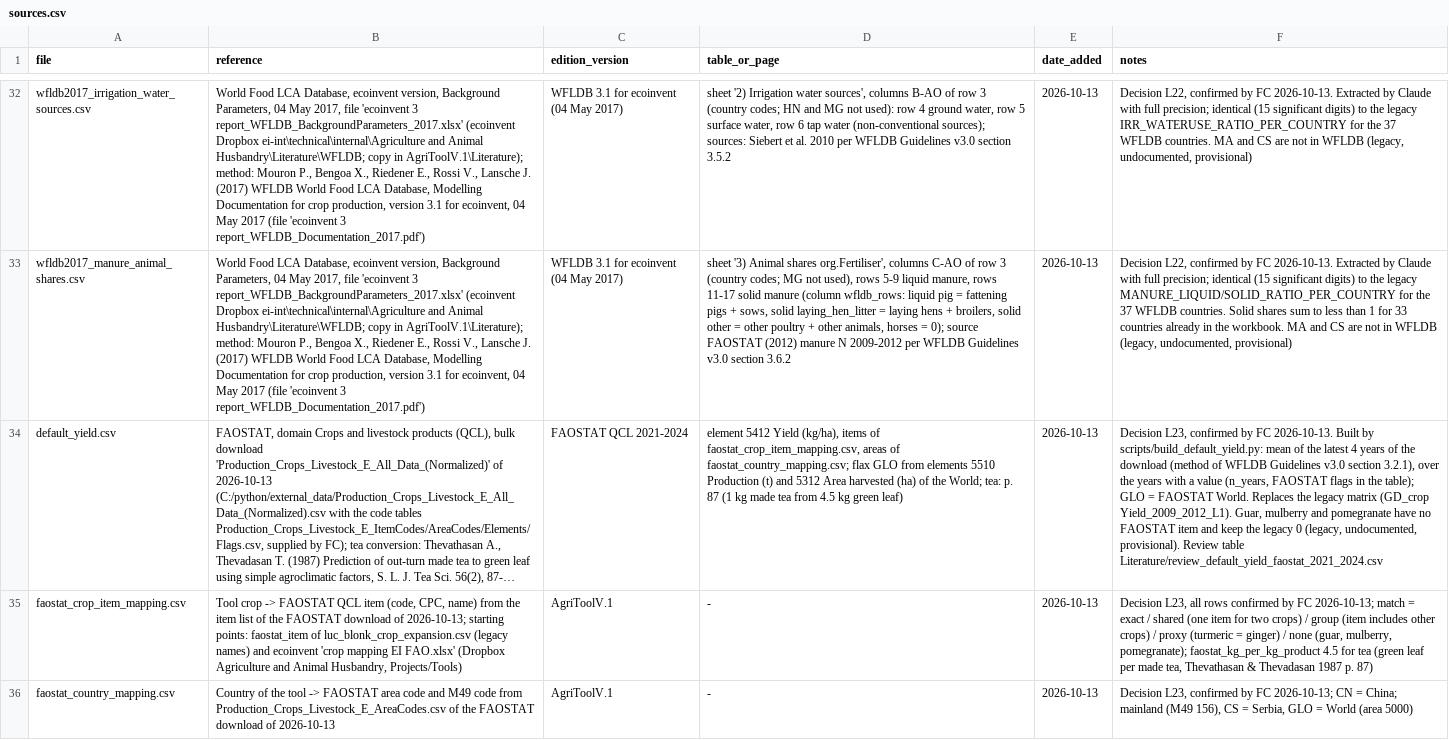
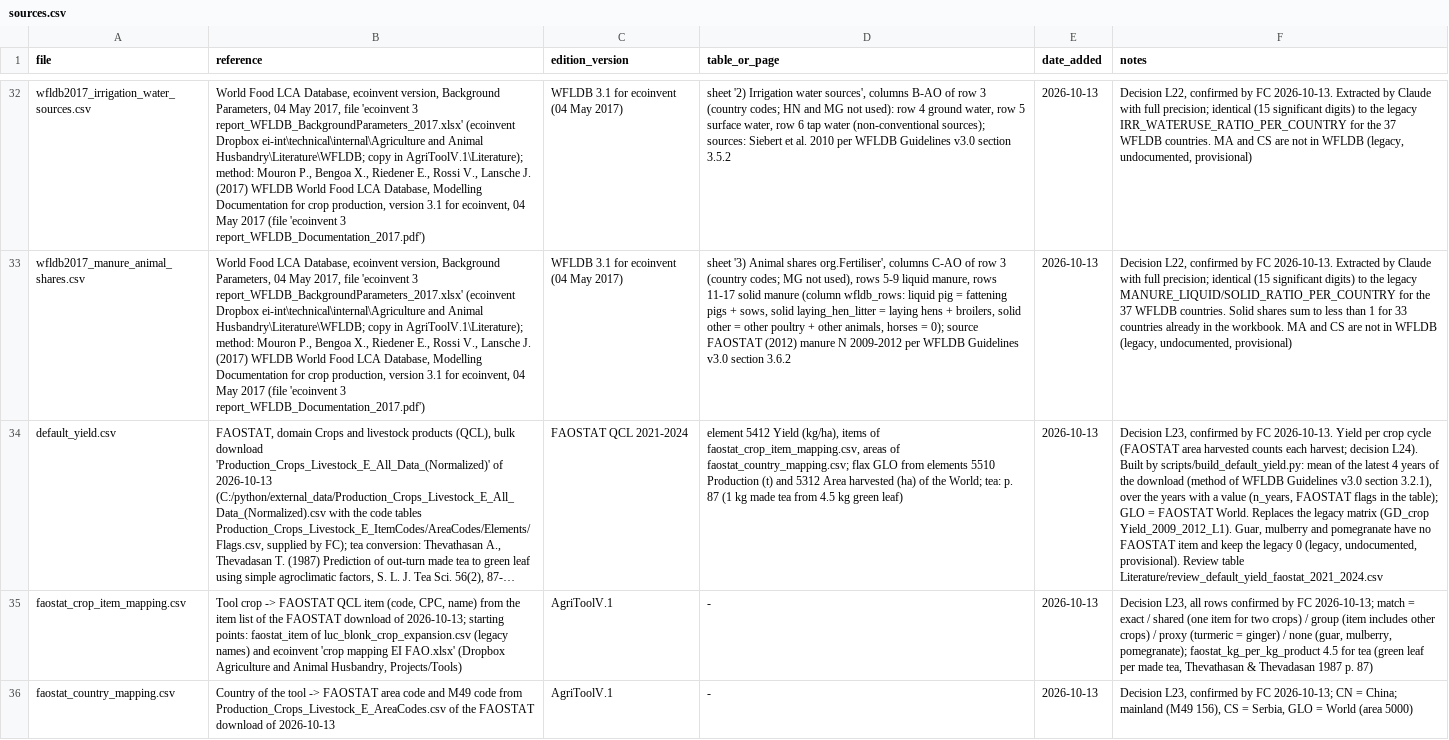
Before and after one commit to cirone-ecoinvent/agritoolv.1, a CSV file: data/sources.csv, drawn as a sheet; only a part is shown, gaps mark what is left out; long unchanged cells end in …; the diff names each change by its address in the sheet, - before the commit and + after, or states it on an @@ line.

Commit message:
Default yield per crop cycle: FAOSTAT yield is per harvest (L24)
FAOSTAT area harvested counts every harvest, so its yield is per crop
cycle. The default table now feeds yield_main_product_per_crop_cycle
directly; the yearly yield is per cycle x crop_cycle_per_year. Module
renamed defaultMatrixYieldPerCropCycle.py. Values and snapshots unchanged.

```diff
--- a/data/sources.csv
+++ b/data/sources.csv
-F34 (notes): …FC 2026-10-13. Built by…
+F34 (notes): …FC 2026-10-13. Yield per crop cycle (FAOSTAT area harvested counts each harvest; decision L24). Built by…
```
Also changed, not shown: data/default_yield.csv, 7 other files.
